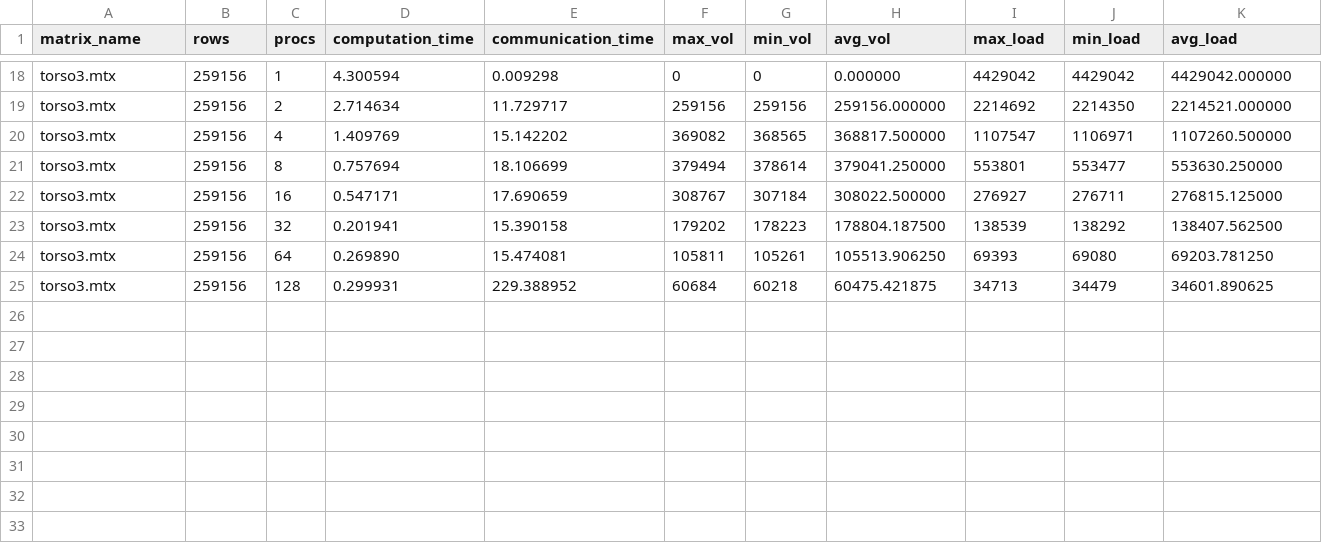
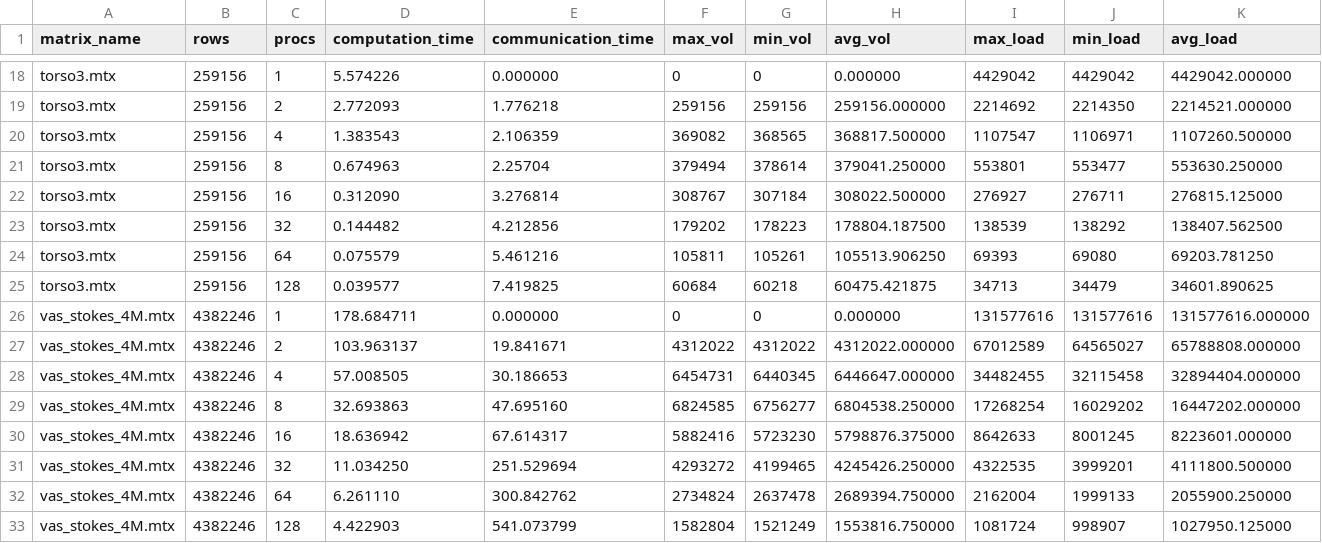
Before and after one commit to AndreaBoarini/PARCO-Computing-2026-244129, a CSV file: MPI/result/strong_scaling.csv, drawn as a sheet; only a part is shown, gaps mark what is left out; rows hold the shown columns only; the diff covers the shown part only; the diff names each change by its address in the sheet, - before the commit and + after, or states it on an @@ line.

```diff
--- a/MPI/result/strong_scaling.csv
+++ b/MPI/result/strong_scaling.csv
-D18 (computation_time): 4.300594
+D18 (computation_time): 5.574226
-E18 (communication_time): 0.009298
+E18 (communication_time): 0.000000
-D19 (computation_time): 2.714634
+D19 (computation_time): 2.772093
-E19 (communication_time): 11.729717
+E19 (communication_time): 1.776218
-D20 (computation_time): 1.409769
+D20 (computation_time): 1.383543
-E20 (communication_time): 15.142202
+E20 (communication_time): 2.106359
-D21 (computation_time): 0.757694
+D21 (computation_time): 0.674963
-E21 (communication_time): 18.106699
+E21 (communication_time): 2.25704
-D22 (computation_time): 0.547171
+D22 (computation_time): 0.312090
-E22 (communication_time): 17.690659
+E22 (communication_time): 3.276814
-D23 (computation_time): 0.201941
+D23 (computation_time): 0.144482
-E23 (communication_time): 15.390158
+E23 (communication_time): 4.212856
-D24 (computation_time): 0.269890
+D24 (computation_time): 0.075579
-E24 (communication_time): 15.474081
+E24 (communication_time): 5.461216
-D25 (computation_time): 0.299931
+D25 (computation_time): 0.039577
-E25 (communication_time): 229.388952
+E25 (communication_time): 7.419825
+row 26: vas_stokes_4M.mtx | 4382246 | 1 | 178.684711 | 0.000000 | 0 | 0 | 0.000000 | 131577616 | 131577616 | 131577616.000000
+row 27: vas_stokes_4M.mtx | 4382246 | 2 | 103.963137 | 19.841671 | 4312022 | 4312022 | 4312022.000000 | 67012589 | 64565027 | 65788808.000000
+row 28: vas_stokes_4M.mtx | 4382246 | 4 | 57.008505 | 30.186653 | 6454731 | 6440345 | 6446647.000000 | 34482455 | 32115458 | 32894404.000000
+row 29: vas_stokes_4M.mtx | 4382246 | 8 | 32.693863 | 47.695160 | 6824585 | 6756277 | 6804538.250000 | 17268254 | 16029202 | 16447202.000000
+row 30: vas_stokes_4M.mtx | 4382246 | 16 | 18.636942 | 67.614317 | 5882416 | 5723230 | 5798876.375000 | 8642633 | 8001245 | 8223601.000000
+row 31: vas_stokes_4M.mtx | 4382246 | 32 | 11.034250 | 251.529694 | 4293272 | 4199465 | 4245426.250000 | 4322535 | 3999201 | 4111800.500000
+row 32: vas_stokes_4M.mtx | 4382246 | 64 | 6.261110 | 300.842762 | 2734824 | 2637478 | 2689394.750000 | 2162004 | 1999133 | 2055900.250000
+row 33: vas_stokes_4M.mtx | 4382246 | 128 | 4.422903 | 541.073799 | 1582804 | 1521249 | 1553816.750000 | 1081724 | 998907 | 1027950.125000
```
Also changed, not shown: 31 edited cells elsewhere in this file, MPI/result/weak_scaling.csv.
